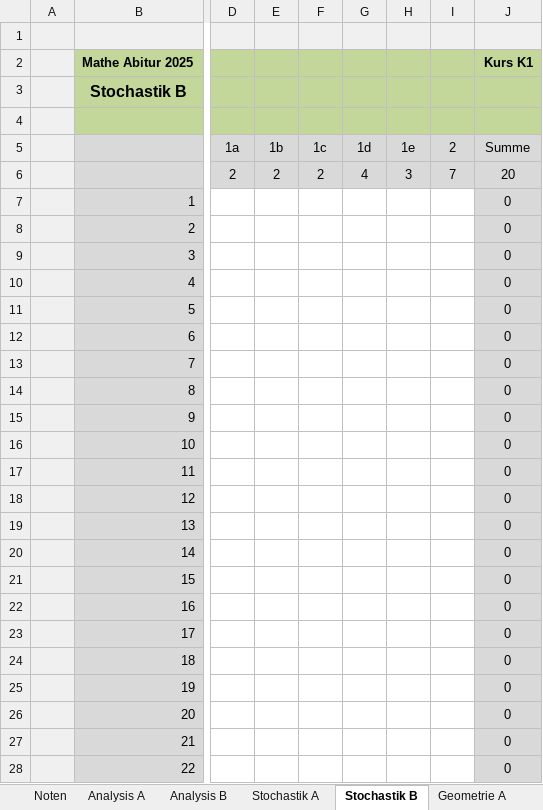
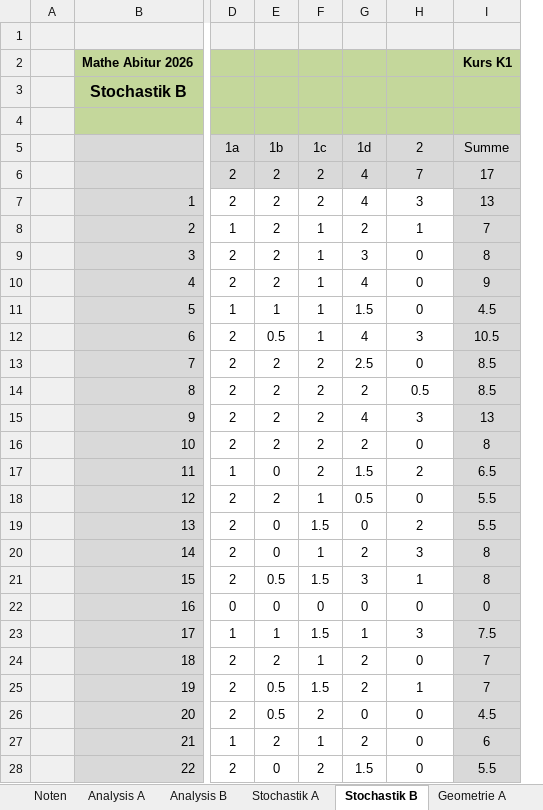
Before and after one commit to bee-eater/EXCEL-Korrekturliste-Mathe-ABI, an Excel workbook: Korrekturliste.xlsm, sheet Stochastik B, drawn as a sheet; only a part is shown, gaps mark what is left out; values as stored, in another font and other column widths than the file's, no borders; removed rows and columns are numbered as before the commit, all else as after; rows hold the shown columns only; the diff covers the shown part only; the diff names each change by its address in the sheet, - before the commit and + after, or states it on an @@ line.

```diff
--- a/Korrekturliste.xlsm (sheet Stochastik B)
+++ b/Korrekturliste.xlsm (sheet Stochastik B)
-column D (1a), row 6: 2
-column E (1b), row 6: 2
-column F (1c), row 6: 2
-column G (1d), row 6: 4
-column H (1e), row 6: 3
-column I (2), row 6: 7
+column D (1a), rows 6-28: 2 | 2 | 1 | 2 | 2 | 1 | 2 | 2 | 2 | 2 | 2 | 1 | 2 | 2 | 2 | 2 | 0 | 1 | 2 | 2 | 2 | 1 | 2
+column E (1b), rows 6-28: 2 | 2 | 2 | 2 | 2 | 1 | 0.5 | 2 | 2 | 2 | 2 | 0 | 2 | 0 | 0 | 0.5 | 0 | 1 | 2 | 0.5 | 0.5 | 2 | 0
+column F (1c), rows 6-28: 2 | 2 | 1 | 1 | 1 | 1 | 1 | 2 | 2 | 2 | 2 | 2 | 1 | 1.5 | 1 | 1.5 | 0 | 1.5 | 1 | 1.5 | 2 | 1 | 2
+column G (1d), rows 6-28: 4 | 4 | 2 | 3 | 4 | 1.5 | 4 | 2.5 | 2 | 4 | 2 | 1.5 | 0.5 | 0 | 2 | 3 | 0 | 1 | 2 | 2 | 0 | 2 | 1.5
+column I (Summe), rows 6-28: 17 | 13 | 7 | 8 | 9 | 4.5 | 10.5 | 8.5 | 8.5 | 13 | 8 | 6.5 | 5.5 | 5.5 | 8 | 8 | 0 | 7.5 | 7 | 7 | 4.5 | 6 | 5.5
-row 2:  | Mathe Abitur 2025 |  |  |  |  |  |  | Kurs K1
+row 2:  | Mathe Abitur 2026 |  |  |  |  |  | Kurs K1
-H5: Summe
+H5: 2
-H6 (2): 20
+H6 (2): 7
-H7 (2): 0
+H7 (2): 3
-H7:H28 fill: #D9D9D9
+H7:H28 fill: none
-H8 (2): 0
+H8 (2): 1
-H12 (2): 0
+H12 (2): 3
-H14 (2): 0
+H14 (2): 0.5
-H15 (2): 0
+H15 (2): 3
-H17 (2): 0
+H17 (2): 2
-H19 (2): 0
+H19 (2): 2
-H20 (2): 0
+H20 (2): 3
-H21 (2): 0
+H21 (2): 1
-H23 (2): 0
+H23 (2): 3
-H25 (2): 0
+H25 (2): 1
```
Also changed, not shown: 1 edited cell and cell formats elsewhere in this sheet, sheet Analysis B, sheet Noten, sheet Analysis A, sheet Geometrie B, sheet Wahlaufgaben, sheet Geometrie A, 3 more sheets, formulas that keep their value, hidden cells, charts or pictures, 7 other files.
